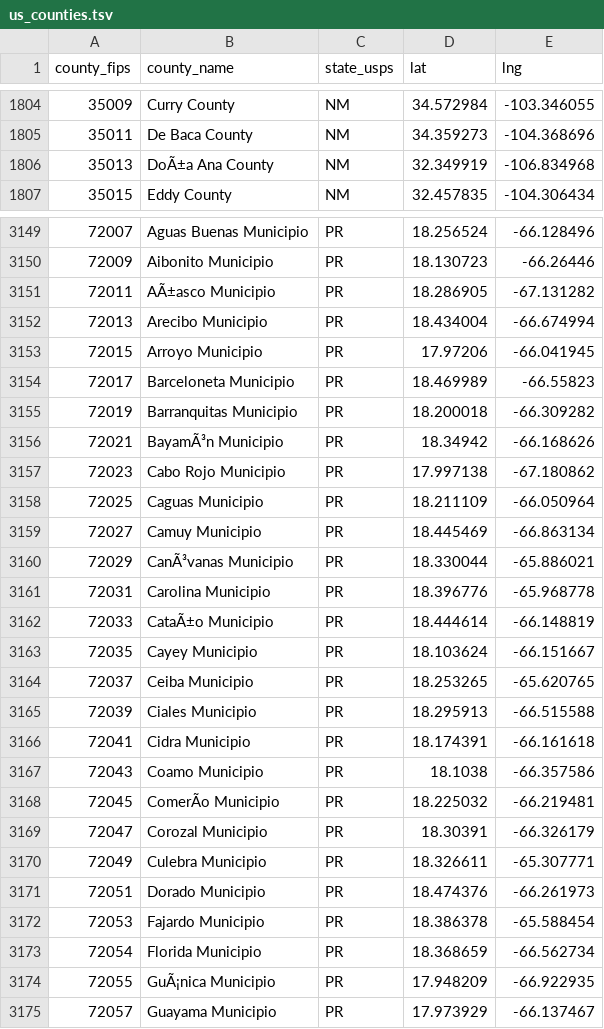
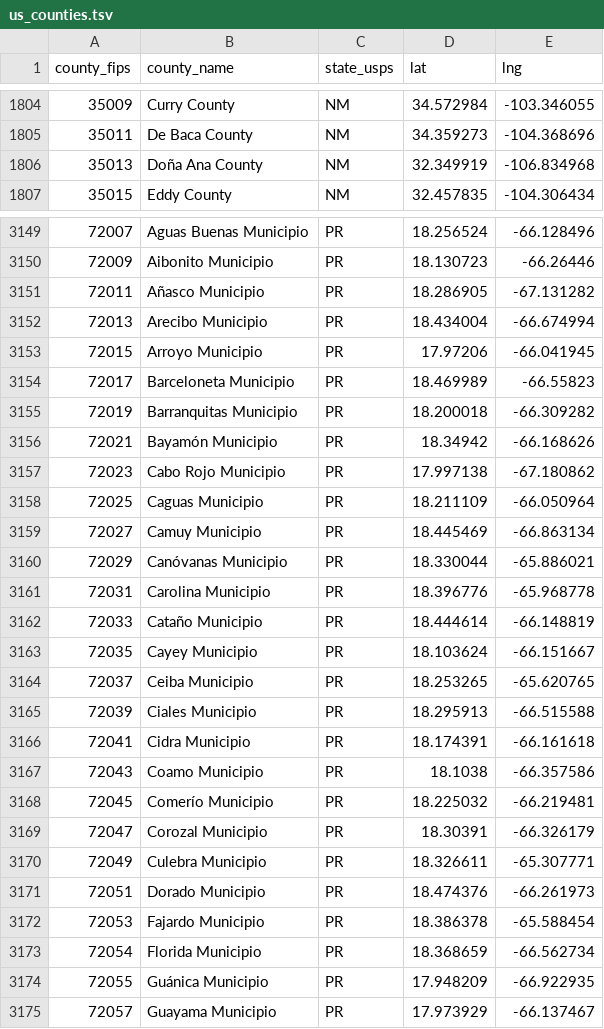
Before and after one commit to shubhamsingh-cell/media-plan-generator, a TSV file: data/geo/us_counties.tsv, drawn as a sheet; only a part is shown, gaps mark what is left out; the diff covers the shown part only; the diff names each change by its address in the sheet, - before the commit and + after, or states it on an @@ line.

```diff
--- a/data/geo/us_counties.tsv
+++ b/data/geo/us_counties.tsv
-B1806 (county_name): DoÃ±a Ana County
+B1806 (county_name): Doña Ana County
-B3151 (county_name): AÃ±asco Municipio
+B3151 (county_name): Añasco Municipio
-B3156 (county_name): BayamÃ³n Municipio
+B3156 (county_name): Bayamón Municipio
-B3160 (county_name): CanÃ³vanas Municipio
+B3160 (county_name): Canóvanas Municipio
-B3162 (county_name): CataÃ±o Municipio
+B3162 (county_name): Cataño Municipio
-B3168 (county_name): ComerÃo Municipio
+B3168 (county_name): Comerío Municipio
-B3174 (county_name): GuÃ¡nica Municipio
+B3174 (county_name): Guánica Municipio
```
Also changed, not shown: 10 edited cells elsewhere in this file, 4 other files.
